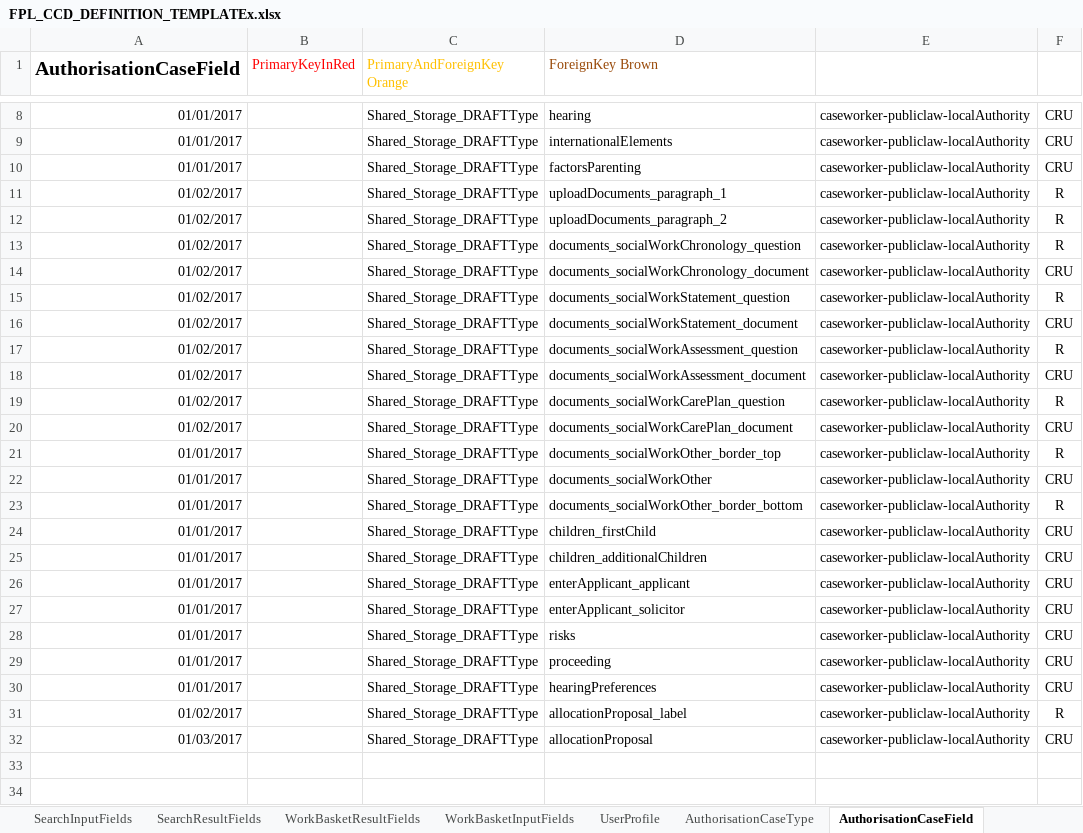
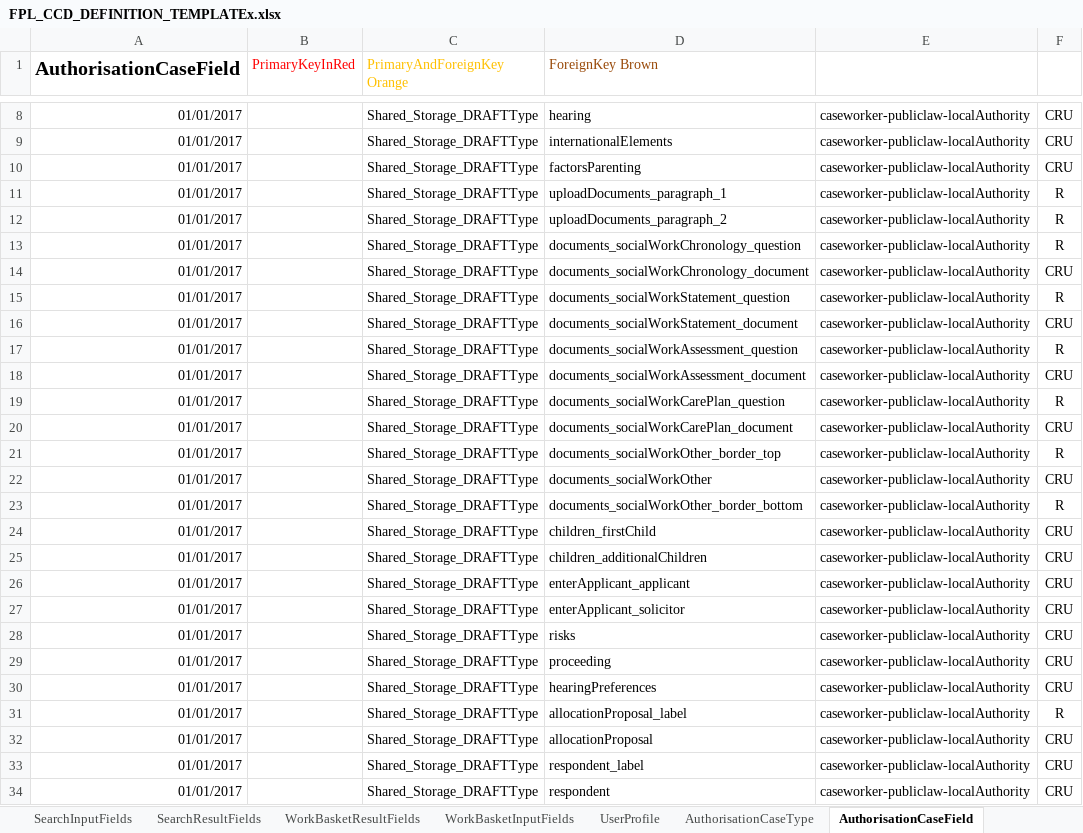
Before and after one commit to hmcts/fpl-ccd-configuration, an Excel workbook: FPL_CCD_DEFINITION_TEMPLATEx.xlsx, sheet AuthorisationCaseField, drawn as a sheet; only a part is shown, gaps mark what is left out; values as stored, in another font and other column widths than the file's, no borders; the diff names each change by its address in the sheet, - before the commit and + after, or states it on an @@ line.

Commit message:
FPL-37: Added enter respondents functionality to configuration

```diff
--- a/FPL_CCD_DEFINITION_TEMPLATEx.xlsx (sheet AuthorisationCaseField)
+++ b/FPL_CCD_DEFINITION_TEMPLATEx.xlsx (sheet AuthorisationCaseField)
-A11:A20 (AuthorisationCaseField): 01/02/2017
+A11:A20 (AuthorisationCaseField): 01/01/2017
-A31 (AuthorisationCaseField): 01/02/2017
+A31 (AuthorisationCaseField): 01/01/2017
-A32 (AuthorisationCaseField): 01/03/2017
+A32 (AuthorisationCaseField): 01/01/2017
+row 33: 01/01/2017 |  | Shared_Storage_DRAFTType | respondent_label | caseworker-publiclaw-localAuthority | CRU
+row 34: 01/01/2017 |  | Shared_Storage_DRAFTType | respondent | caseworker-publiclaw-localAuthority | CRU
```
Also changed, not shown: sheet ComplexTypes, sheet CaseEventToFields, sheet CaseField, sheet FixedLists, 4 other files.
